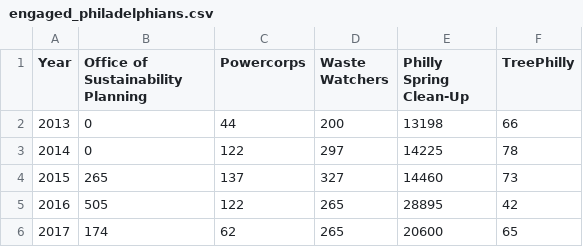
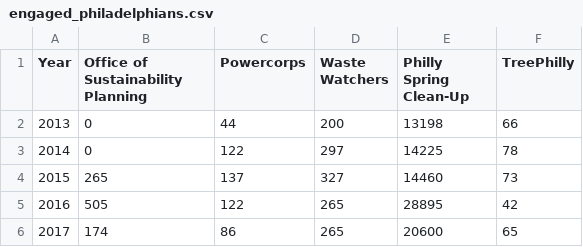
Before and after one commit to CityOfPhiladelphia/greenworks-dashboard, a CSV file: _data/engaged_philadelphians.csv, drawn as a sheet.

Commit message:
2017 PowerCorp data added

```diff
--- a/_data/engaged_philadelphians.csv
+++ b/_data/engaged_philadelphians.csv
@@ -5,2 +5,2 @@ Year,Office of Sustainability Planning,Powercorps,Waste Watchers,Philly Spring C
 2016,505,122,265,28895,42
-2017,174,62,265,20600,65
+2017,174,86,265,20600,65
```
